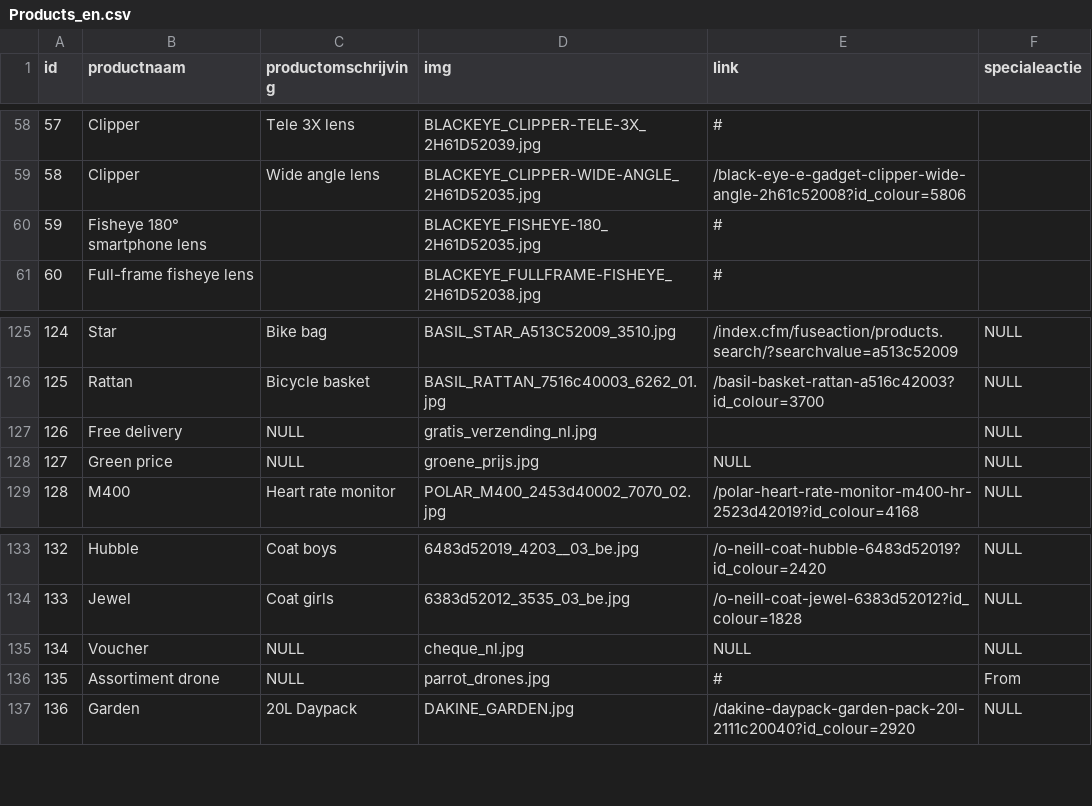
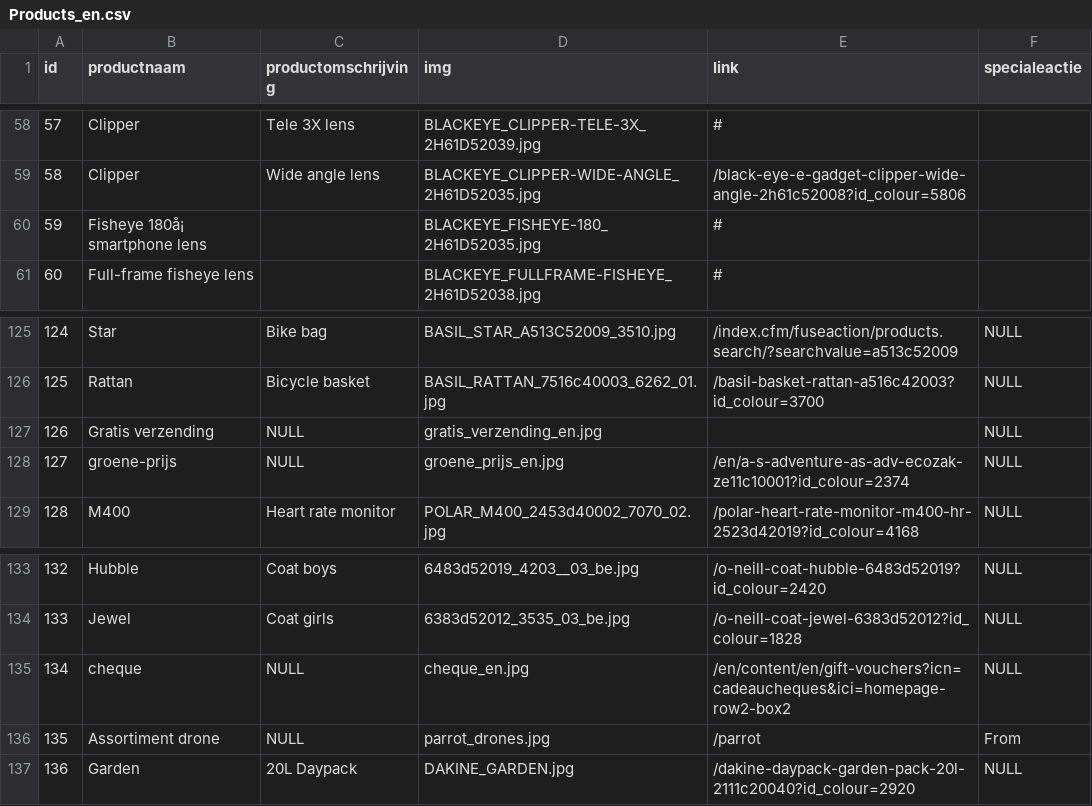
Before and after one commit to ASAdventure-web/LP_folder_1512, a CSV file: Products_en.csv, drawn as a sheet; only a part is shown, gaps mark what is left out; the diff covers the shown part only.

```diff
--- a/Products_en.csv
+++ b/Products_en.csv
@@ -59,3 +59,3 @@ id,"productnaam","productomschrijving","img","link","specialeactie"
 58,"Clipper","Wide angle lens","BLACKEYE_CLIPPER-WIDE-ANGLE_2H61D52035.jpg","/black-eye-e-gadget-clipper-wide-angle-2h61c52008?id_colour=5806",""
-59,"Fisheye 180° smartphone lens","","BLACKEYE_FISHEYE-180_2H61D52035.jpg","#",""
+59,"Fisheye 180å¡ smartphone lens","","BLACKEYE_FISHEYE-180_2H61D52035.jpg","#",""
 60,"Full-frame fisheye lens","","BLACKEYE_FULLFRAME-FISHEYE_2H61D52038.jpg","#",""
@@ -126,4 +126,4 @@ id,"productnaam","productomschrijving","img","link","specialeactie"
 125,"Rattan","Bicycle basket","BASIL_RATTAN_7516c40003_6262_01.jpg","/basil-basket-rattan-a516c42003?id_colour=3700",NULL
-126,"Free delivery",NULL,"gratis_verzending_nl.jpg","",NULL
-127,"Green  price",NULL,"groene_prijs.jpg",NULL,NULL
+126,"Gratis verzending",NULL,"gratis_verzending_en.jpg","",NULL
+127,"groene-prijs",NULL,"groene_prijs_en.jpg","/en/a-s-adventure-as-adv-ecozak-ze11c10001?id_colour=2374",NULL
 128,"M400","Heart rate monitor","POLAR_M400_2453d40002_7070_02.jpg","/polar-heart-rate-monitor-m400-hr-2523d42019?id_colour=4168",NULL
@@ -134,4 +134,4 @@ id,"productnaam","productomschrijving","img","link","specialeactie"
 133,"Jewel","Coat girls","6383d52012_3535_03_be.jpg","/o-neill-coat-jewel-6383d52012?id_colour=1828",NULL
-134,"Voucher",NULL,"cheque_nl.jpg",NULL,NULL
-135,"Assortiment drone",NULL,"parrot_drones.jpg","#","From"
+134,"cheque",NULL,"cheque_en.jpg","/en/content/en/gift-vouchers?icn=cadeaucheques&ici=homepage-row2-box2",NULL
+135,"Assortiment drone",NULL,"parrot_drones.jpg","/parrot","From"
 136,"Garden","20L Daypack","DAKINE_GARDEN.jpg","/dakine-daypack-garden-pack-20l-2111c20040?id_colour=2920",NULL
```
Also changed, not shown: 28 added rows elsewhere in this file, 4 other files.
